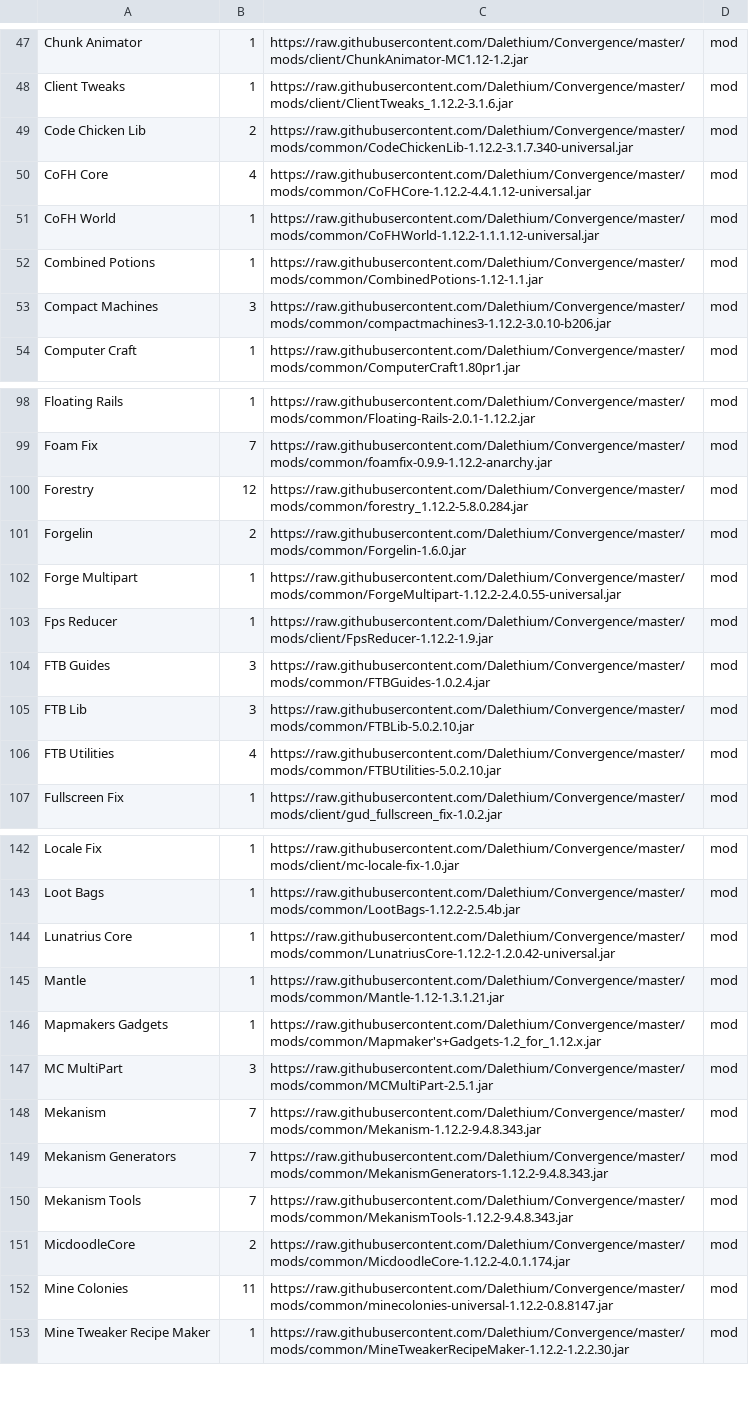
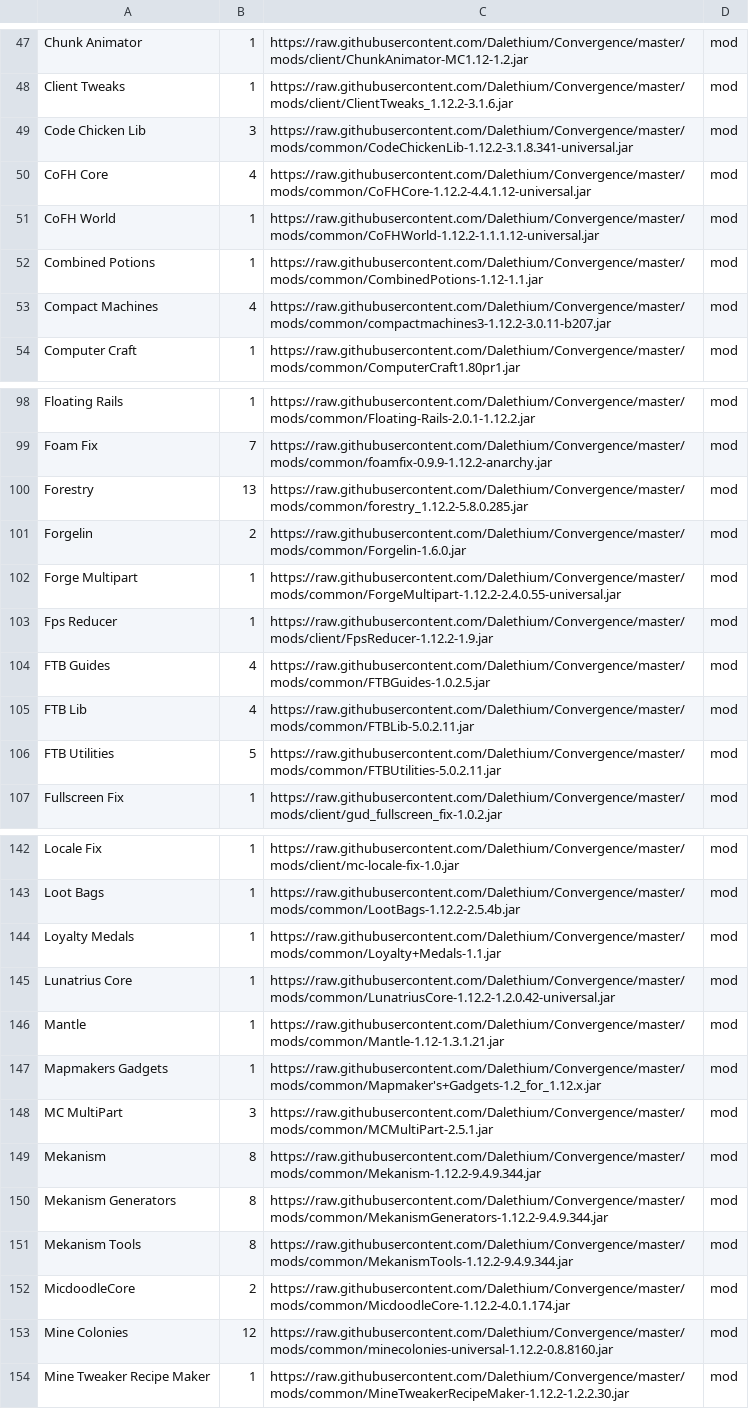
Before and after one commit to Dalethium/Convergence, a CSV file: convergence.csv, drawn as a sheet; only a part is shown, gaps mark what is left out; the diff covers the shown part only.

```diff
--- a/convergence.csv
+++ b/convergence.csv
@@ -48,3 +48,3 @@ Chunk Animator,1,https://raw.githubusercontent.com/Dalethium/Convergence/master/
 Client Tweaks,1,https://raw.githubusercontent.com/Dalethium/Convergence/master/mods/client/ClientTweaks_1.12.2-3.1.6.jar,mod
-Code Chicken Lib,2,https://raw.githubusercontent.com/Dalethium/Convergence/master/mods/common/CodeChickenLib-1.12.2-3.1.7.340-universal.jar,mod
+Code Chicken Lib,3,https://raw.githubusercontent.com/Dalethium/Convergence/master/mods/common/CodeChickenLib-1.12.2-3.1.8.341-universal.jar,mod
 CoFH Core,4,https://raw.githubusercontent.com/Dalethium/Convergence/master/mods/common/CoFHCore-1.12.2-4.4.1.12-universal.jar,mod
@@ -52,3 +52,3 @@ CoFH World,1,https://raw.githubusercontent.com/Dalethium/Convergence/master/mods
 Combined Potions,1,https://raw.githubusercontent.com/Dalethium/Convergence/master/mods/common/CombinedPotions-1.12-1.1.jar,mod
-Compact Machines,3,https://raw.githubusercontent.com/Dalethium/Convergence/master/mods/common/compactmachines3-1.12.2-3.0.10-b206.jar,mod
+Compact Machines,4,https://raw.githubusercontent.com/Dalethium/Convergence/master/mods/common/compactmachines3-1.12.2-3.0.11-b207.jar,mod
 Computer Craft,1,https://raw.githubusercontent.com/Dalethium/Convergence/master/mods/common/ComputerCraft1.80pr1.jar,mod
@@ -99,3 +99,3 @@ Floating Rails,1,https://raw.githubusercontent.com/Dalethium/Convergence/master/
 Foam Fix,7,https://raw.githubusercontent.com/Dalethium/Convergence/master/mods/common/foamfix-0.9.9-1.12.2-anarchy.jar,mod
-Forestry,12,https://raw.githubusercontent.com/Dalethium/Convergence/master/mods/common/forestry_1.12.2-5.8.0.284.jar,mod
+Forestry,13,https://raw.githubusercontent.com/Dalethium/Convergence/master/mods/common/forestry_1.12.2-5.8.0.285.jar,mod
 Forgelin,2,https://raw.githubusercontent.com/Dalethium/Convergence/master/mods/common/Forgelin-1.6.0.jar,mod
@@ -103,5 +103,5 @@ Forge Multipart,1,https://raw.githubusercontent.com/Dalethium/Convergence/master
 Fps Reducer,1,https://raw.githubusercontent.com/Dalethium/Convergence/master/mods/client/FpsReducer-1.12.2-1.9.jar,mod
-FTB Guides,3,https://raw.githubusercontent.com/Dalethium/Convergence/master/mods/common/FTBGuides-1.0.2.4.jar,mod
-FTB Lib,3,https://raw.githubusercontent.com/Dalethium/Convergence/master/mods/common/FTBLib-5.0.2.10.jar,mod
-FTB Utilities,4,https://raw.githubusercontent.com/Dalethium/Convergence/master/mods/common/FTBUtilities-5.0.2.10.jar,mod
+FTB Guides,4,https://raw.githubusercontent.com/Dalethium/Convergence/master/mods/common/FTBGuides-1.0.2.5.jar,mod
+FTB Lib,4,https://raw.githubusercontent.com/Dalethium/Convergence/master/mods/common/FTBLib-5.0.2.11.jar,mod
+FTB Utilities,5,https://raw.githubusercontent.com/Dalethium/Convergence/master/mods/common/FTBUtilities-5.0.2.11.jar,mod
 Fullscreen Fix,1,https://raw.githubusercontent.com/Dalethium/Convergence/master/mods/client/gud_fullscreen_fix-1.0.2.jar,mod
@@ -143,2 +143,3 @@ Locale Fix,1,https://raw.githubusercontent.com/Dalethium/Convergence/master/mods
 Loot Bags,1,https://raw.githubusercontent.com/Dalethium/Convergence/master/mods/common/LootBags-1.12.2-2.5.4b.jar,mod
+Loyalty Medals,1,https://raw.githubusercontent.com/Dalethium/Convergence/master/mods/common/Loyalty+Medals-1.1.jar,mod
 Lunatrius Core,1,https://raw.githubusercontent.com/Dalethium/Convergence/master/mods/common/LunatriusCore-1.12.2-1.2.0.42-universal.jar,mod
@@ -147,7 +148,7 @@ Mapmakers Gadgets,1,https://raw.githubusercontent.com/Dalethium/Convergence/mast
 MC MultiPart,3,https://raw.githubusercontent.com/Dalethium/Convergence/master/mods/common/MCMultiPart-2.5.1.jar,mod
-Mekanism,7,https://raw.githubusercontent.com/Dalethium/Convergence/master/mods/common/Mekanism-1.12.2-9.4.8.343.jar,mod
-Mekanism Generators,7,https://raw.githubusercontent.com/Dalethium/Convergence/master/mods/common/MekanismGenerators-1.12.2-9.4.8.343.jar,mod
-Mekanism Tools,7,https://raw.githubusercontent.com/Dalethium/Convergence/master/mods/common/MekanismTools-1.12.2-9.4.8.343.jar,mod
+Mekanism,8,https://raw.githubusercontent.com/Dalethium/Convergence/master/mods/common/Mekanism-1.12.2-9.4.9.344.jar,mod
+Mekanism Generators,8,https://raw.githubusercontent.com/Dalethium/Convergence/master/mods/common/MekanismGenerators-1.12.2-9.4.9.344.jar,mod
+Mekanism Tools,8,https://raw.githubusercontent.com/Dalethium/Convergence/master/mods/common/MekanismTools-1.12.2-9.4.9.344.jar,mod
 MicdoodleCore,2,https://raw.githubusercontent.com/Dalethium/Convergence/master/mods/common/MicdoodleCore-1.12.2-4.0.1.174.jar,mod
-Mine Colonies,11,https://raw.githubusercontent.com/Dalethium/Convergence/master/mods/common/minecolonies-universal-1.12.2-0.8.8147.jar,mod
+Mine Colonies,12,https://raw.githubusercontent.com/Dalethium/Convergence/master/mods/common/minecolonies-universal-1.12.2-0.8.8160.jar,mod
 Mine Tweaker Recipe Maker,1,https://raw.githubusercontent.com/Dalethium/Convergence/master/mods/common/MineTweakerRecipeMaker-1.12.2-1.2.2.30.jar,mod
```
Also changed, not shown: 6 edited cells elsewhere in this file.
